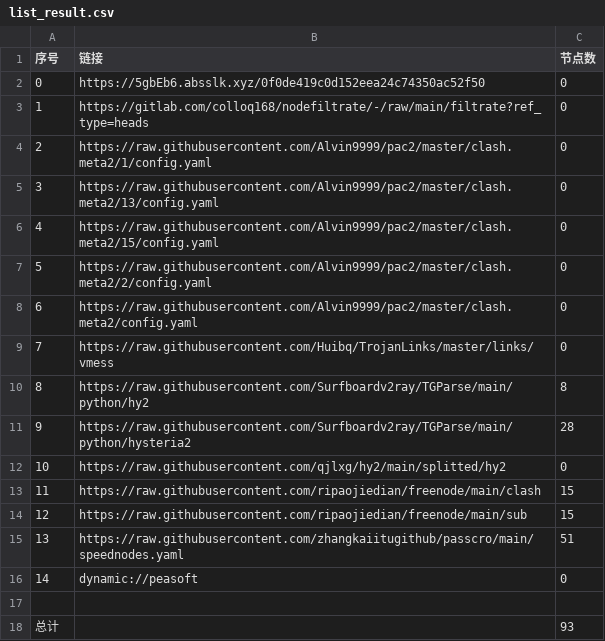
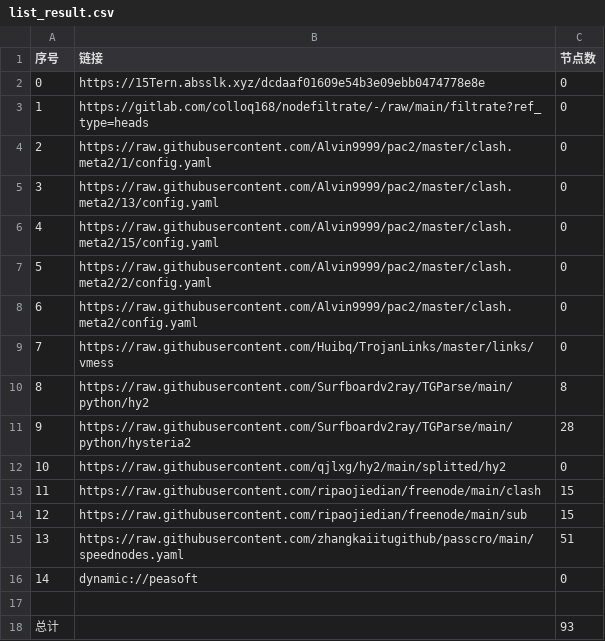
Before and after one commit to hanxiaochan/AutoMergePublicNodes, a CSV file: list_result.csv, drawn as a sheet.

```diff
--- a/list_result.csv
+++ b/list_result.csv
@@ -1,3 +1,3 @@
 序号,链接,节点数
-0,https://5gbEb6.absslk.xyz/0f0de419c0d152eea24c74350ac52f50,0
+0,https://15Tern.absslk.xyz/dcdaaf01609e54b3e09ebb0474778e8e,0
 1,https://gitlab.com/colloq168/nodefiltrate/-/raw/main/filtrate?ref_type=heads,0
```
Also changed, not shown: 3 other files.
